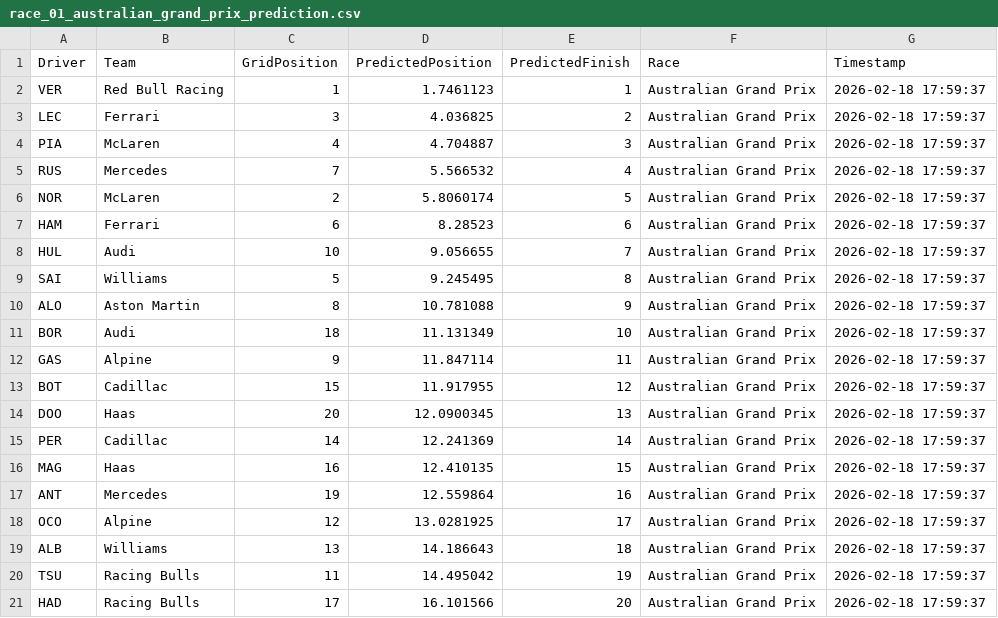
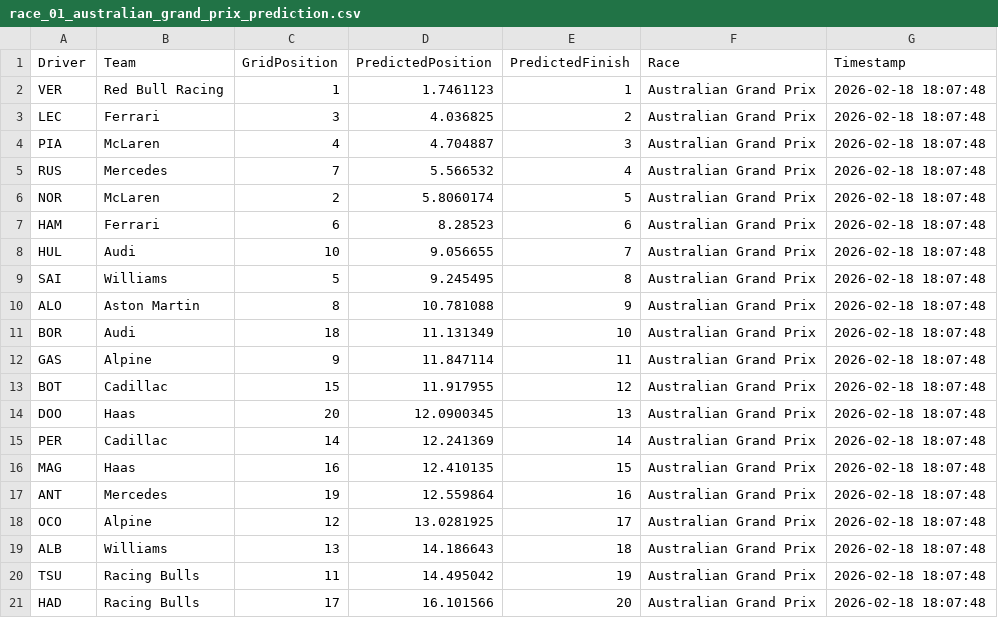
Before and after one commit to brianpark0415/f1-2026-predictions, a CSV file: predictions/race_01_australian_grand_prix_prediction.csv, drawn as a sheet.

```diff
--- a/predictions/race_01_australian_grand_prix_prediction.csv
+++ b/predictions/race_01_australian_grand_prix_prediction.csv
@@ -1,21 +1,21 @@
 Driver,Team,GridPosition,PredictedPosition,PredictedFinish,Race,Timestamp
-VER,Red Bull Racing,1,1.7461123,1,Australian Grand Prix,2026-02-18 17:59:37
-LEC,Ferrari,3,4.036825,2,Australian Grand Prix,2026-02-18 17:59:37
-PIA,McLaren,4,4.704887,3,Australian Grand Prix,2026-02-18 17:59:37
-RUS,Mercedes,7,5.566532,4,Australian Grand Prix,2026-02-18 17:59:37
-NOR,McLaren,2,5.8060174,5,Australian Grand Prix,2026-02-18 17:59:37
-HAM,Ferrari,6,8.28523,6,Australian Grand Prix,2026-02-18 17:59:37
-HUL,Audi,10,9.056655,7,Australian Grand Prix,2026-02-18 17:59:37
-SAI,Williams,5,9.245495,8,Australian Grand Prix,2026-02-18 17:59:37
-ALO,Aston Martin,8,10.781088,9,Australian Grand Prix,2026-02-18 17:59:37
-BOR,Audi,18,11.131349,10,Australian Grand Prix,2026-02-18 17:59:37
-GAS,Alpine,9,11.847114,11,Australian Grand Prix,2026-02-18 17:59:37
-BOT,Cadillac,15,11.917955,12,Australian Grand Prix,2026-02-18 17:59:37
-DOO,Haas,20,12.0900345,13,Australian Grand Prix,2026-02-18 17:59:37
-PER,Cadillac,14,12.241369,14,Australian Grand Prix,2026-02-18 17:59:37
-MAG,Haas,16,12.410135,15,Australian Grand Prix,2026-02-18 17:59:37
-ANT,Mercedes,19,12.559864,16,Australian Grand Prix,2026-02-18 17:59:37
-OCO,Alpine,12,13.0281925,17,Australian Grand Prix,2026-02-18 17:59:37
-ALB,Williams,13,14.186643,18,Australian Grand Prix,2026-02-18 17:59:37
-TSU,Racing Bulls,11,14.495042,19,Australian Grand Prix,2026-02-18 17:59:37
-HAD,Racing Bulls,17,16.101566,20,Australian Grand Prix,2026-02-18 17:59:37
+VER,Red Bull Racing,1,1.7461123,1,Australian Grand Prix,2026-02-18 18:07:48
+LEC,Ferrari,3,4.036825,2,Australian Grand Prix,2026-02-18 18:07:48
+PIA,McLaren,4,4.704887,3,Australian Grand Prix,2026-02-18 18:07:48
+RUS,Mercedes,7,5.566532,4,Australian Grand Prix,2026-02-18 18:07:48
+NOR,McLaren,2,5.8060174,5,Australian Grand Prix,2026-02-18 18:07:48
+HAM,Ferrari,6,8.28523,6,Australian Grand Prix,2026-02-18 18:07:48
+HUL,Audi,10,9.056655,7,Australian Grand Prix,2026-02-18 18:07:48
+SAI,Williams,5,9.245495,8,Australian Grand Prix,2026-02-18 18:07:48
+ALO,Aston Martin,8,10.781088,9,Australian Grand Prix,2026-02-18 18:07:48
+BOR,Audi,18,11.131349,10,Australian Grand Prix,2026-02-18 18:07:48
+GAS,Alpine,9,11.847114,11,Australian Grand Prix,2026-02-18 18:07:48
+BOT,Cadillac,15,11.917955,12,Australian Grand Prix,2026-02-18 18:07:48
+DOO,Haas,20,12.0900345,13,Australian Grand Prix,2026-02-18 18:07:48
+PER,Cadillac,14,12.241369,14,Australian Grand Prix,2026-02-18 18:07:48
+MAG,Haas,16,12.410135,15,Australian Grand Prix,2026-02-18 18:07:48
+ANT,Mercedes,19,12.559864,16,Australian Grand Prix,2026-02-18 18:07:48
+OCO,Alpine,12,13.0281925,17,Australian Grand Prix,2026-02-18 18:07:48
+ALB,Williams,13,14.186643,18,Australian Grand Prix,2026-02-18 18:07:48
+TSU,Racing Bulls,11,14.495042,19,Australian Grand Prix,2026-02-18 18:07:48
+HAD,Racing Bulls,17,16.101566,20,Australian Grand Prix,2026-02-18 18:07:48
```
Also changed, not shown: 1 other file.
